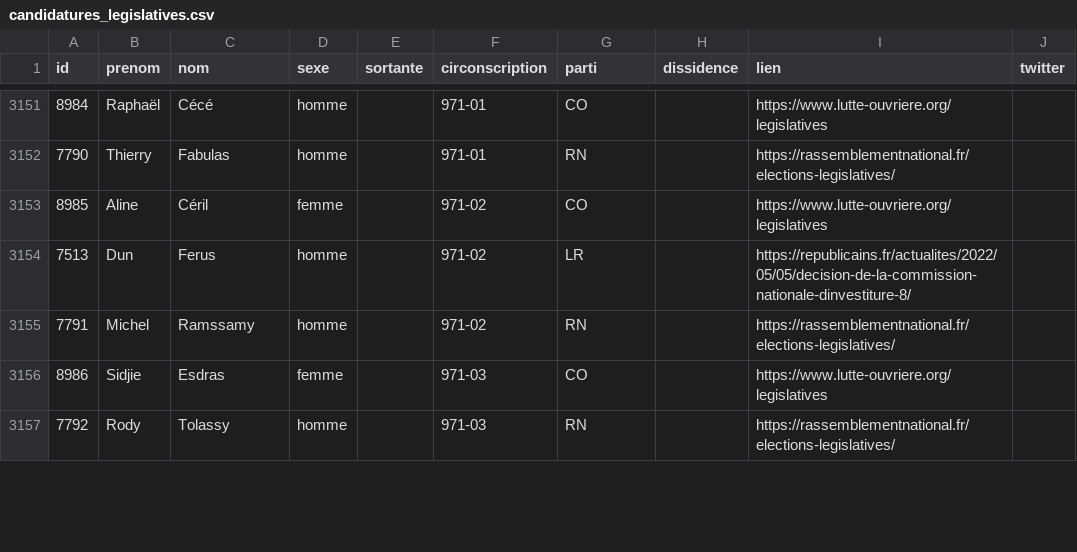
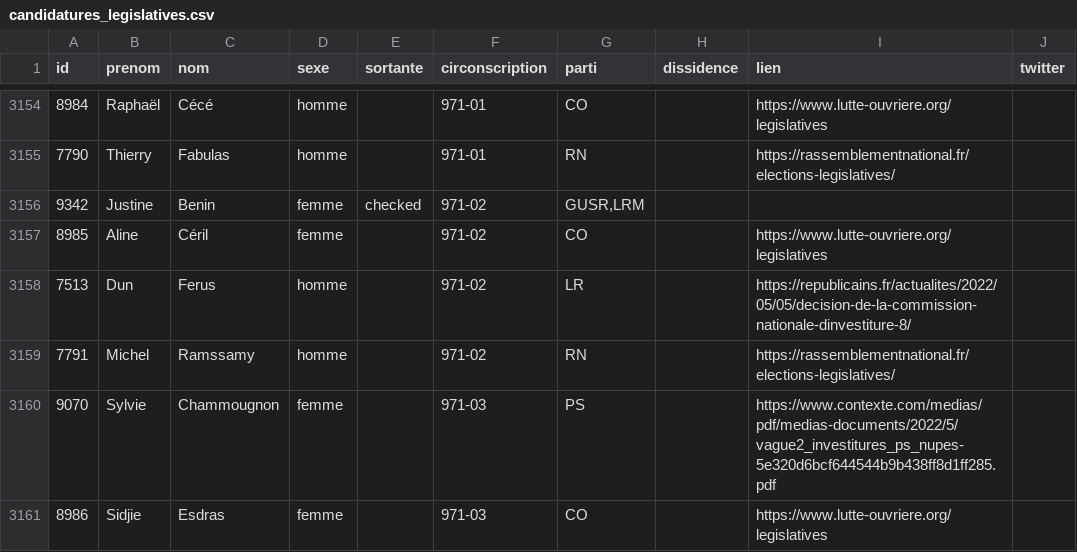
Before and after one commit to nsppolls/nsppolls, a CSV file: donnees/candidatures_legislatives.csv, drawn as a sheet; only a part is shown, gaps mark what is left out; the shorter side is filled out with more unchanged rows; the diff covers the shown part only.

Commit message:
ajouts investitures Ensemble

```diff
--- a/donnees/candidatures_legislatives.csv
+++ b/donnees/candidatures_legislatives.csv
@@ -3152,2 +3155,3 @@
 7790,Thierry,Fabulas,homme,,971-01,RN,,https://rassemblementnational.fr/elections-legislatives/,
+9342,Justine,Benin,femme,checked,971-02,"GUSR,LRM",,,
 8985,Aline,Céril,femme,,971-02,CO,,https://www.lutte-ouvriere.org/legislatives,
@@ -3155,2 +3159,3 @@
 7791,Michel,Ramssamy,homme,,971-02,RN,,https://rassemblementnational.fr/elections-legislatives/,
+9070,Sylvie,Chammougnon,femme,,971-03,PS,,https://www.contexte.com/medias/pdf/medias-documents/2022/5/vague2_investitures_ps_nupes-5e320d6bcf644544b9b438ff8d1ff285.pdf,
 8986,Sidjie,Esdras,femme,,971-03,CO,,https://www.lutte-ouvriere.org/legislatives,
```
Also changed, not shown: 7 added rows, 2 removed rows and 2 edited cells elsewhere in this file.
